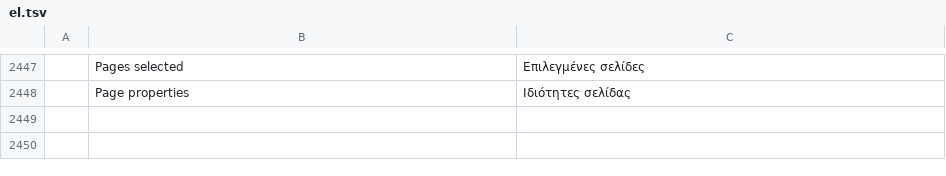
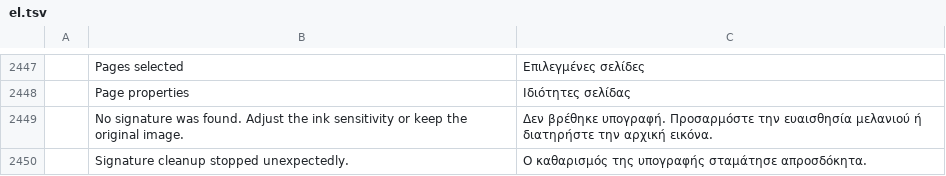
Before and after one commit to bitExploiter/pdfcraft-harmony, a TSV file: crates/ui-egui/src/i18n/el.tsv, drawn as a sheet; only a part is shown, gaps mark what is left out; the diff names each change by its address in the sheet, - before the commit and + after, or states it on an @@ line.

```diff
--- a/crates/ui-egui/src/i18n/el.tsv
+++ b/crates/ui-egui/src/i18n/el.tsv
+row 2449:  | No signature was found. Adjust the ink sensitivity or keep the original image. | Δεν βρέθηκε υπογραφή. Προσαρμόστε την ευαισθησία μελανιού ή διατηρήστε την αρχική εικόνα.
+row 2450:  | Signature cleanup stopped unexpectedly. | Ο καθαρισμός της υπογραφής σταμάτησε απροσδόκητα.
```
Also changed, not shown: crates/ui-egui/src/i18n/bg.tsv, crates/ui-egui/src/i18n/kk.tsv, 28 other files.
